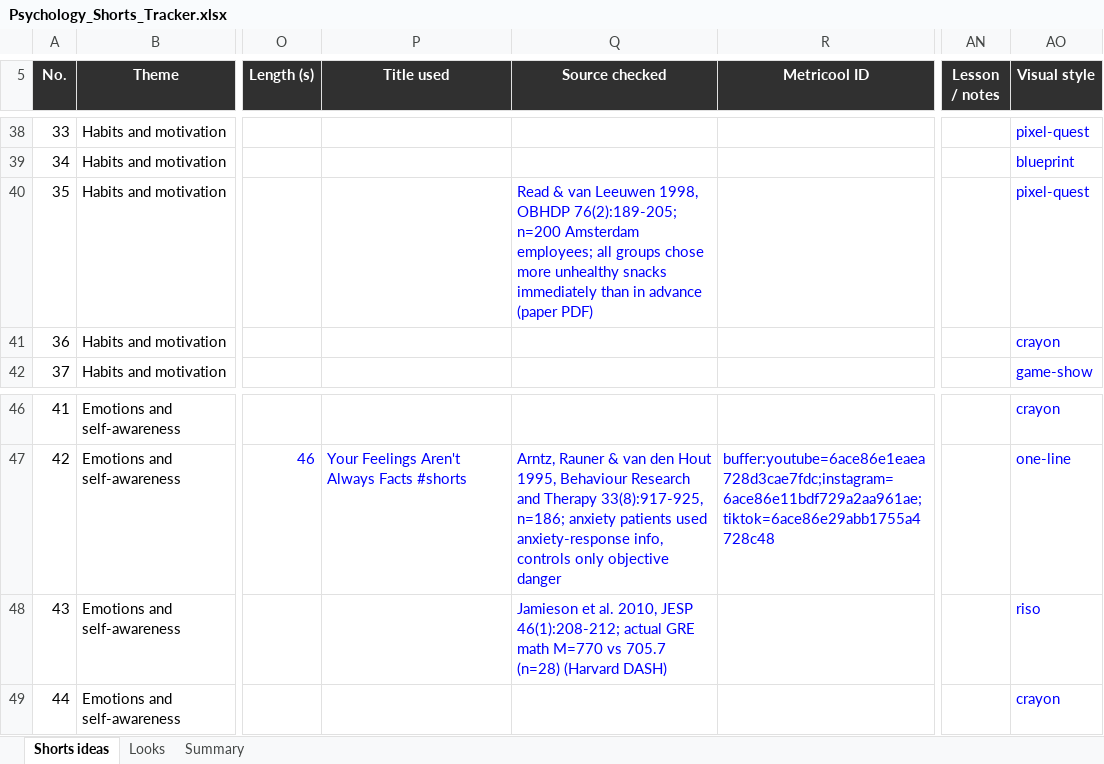
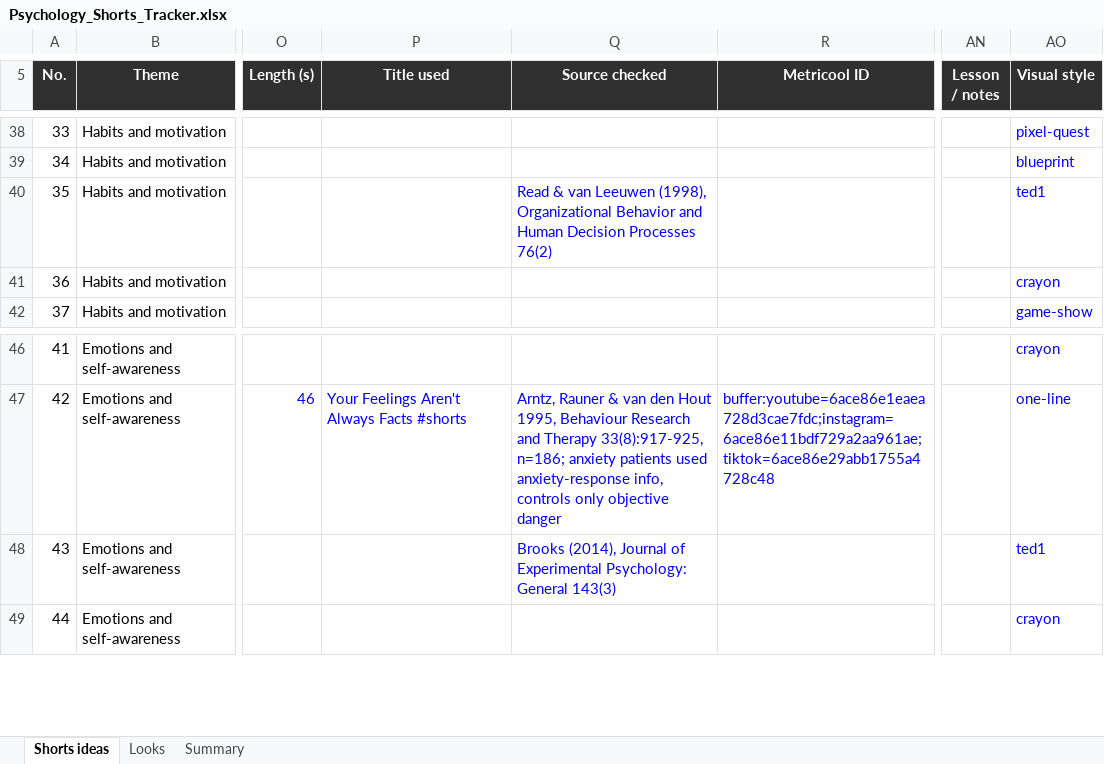
Before and after one commit to SamShark777/motion-as-code, an Excel workbook: shorts/Psychology_Shorts_Tracker.xlsx, sheet Shorts ideas, drawn as a sheet; only a part is shown, gaps mark what is left out; values as stored, in another font and other column widths than the file's, no borders; conditional formats and table styles not drawn; the diff names each change by its address in the sheet, - before the commit and + after, or states it on an @@ line.

```diff
--- a/shorts/Psychology_Shorts_Tracker.xlsx (sheet Shorts ideas)
+++ b/shorts/Psychology_Shorts_Tracker.xlsx (sheet Shorts ideas)
-Q40 (Source checked): …van Leeuwen 1998, OBHDP 76(2):189-205; n=200 Amsterdam employees; all groups chose more unhealthy snacks immediately than in advance (paper PDF)
+Q40 (Source checked): …van Leeuwen (1998), Organizational Behavior and Human Decision Processes 76(2)
-AO40 (Visual style): pixel-quest
+AO40 (Visual style): ted1
-Q48 (Source checked): Jamieson et al. 2010, JESP 46(1):208-212; actual GRE math M=770 vs 705.7 (n=28) (Harvard DASH)
+Q48 (Source checked): Brooks (2014), Journal of Experimental Psychology: General 143(3)
-AO48 (Visual style): riso
+AO48 (Visual style): ted1
```
Also changed, not shown: sheet Summary, sheet Looks, 6 other files.
